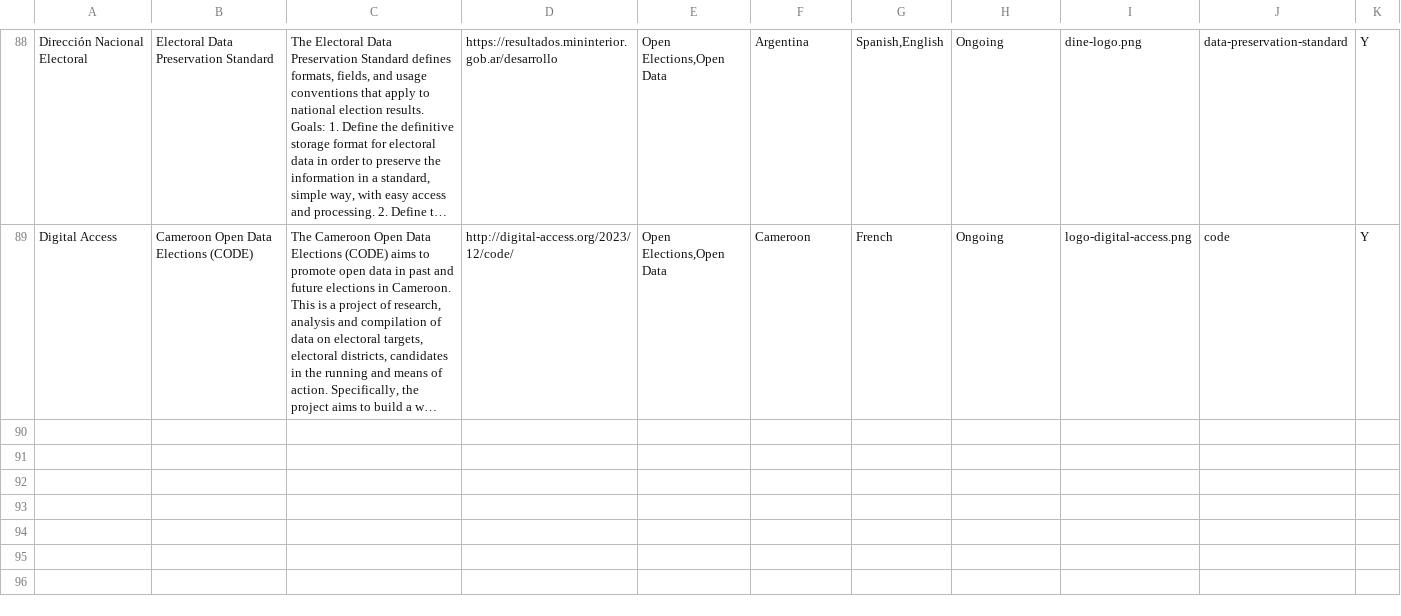
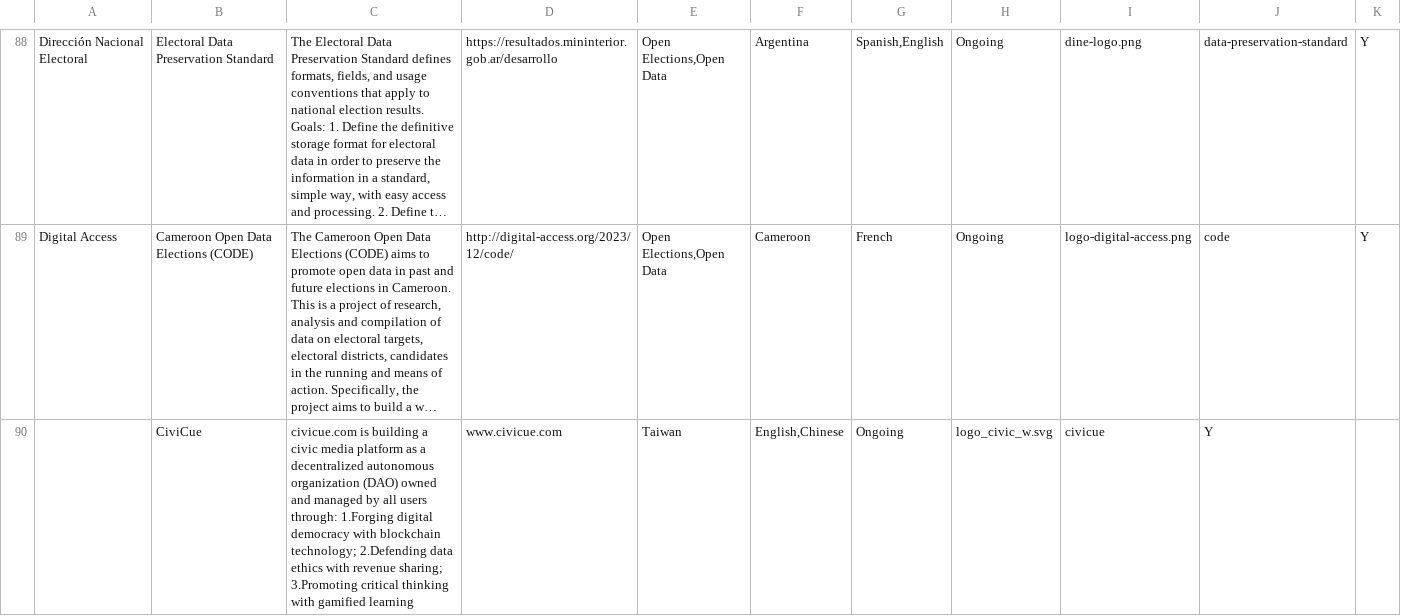
Before and after one commit to okfn/network, a CSV file: okfn-network-projects.csv, drawn as a sheet; only a part is shown, gaps mark what is left out; long unchanged cells end in …; the diff names each change by its address in the sheet, - before the commit and + after, or states it on an @@ line.

Commit message:
Update okfn-network-projects.csv
Adds new project to the repository

```diff
--- a/okfn-network-projects.csv
+++ b/okfn-network-projects.csv
+row 90:  | CiviCue | civicue.com is building a civic media platform as a decentralized autonomous organization (DAO) owned and managed by all users through: 1.Forging digital democracy with blockchain technology; 2.Defending data ethics with revenue sharing; 3.Promoting critical thinking with gamified learning | www.civicue.com | Taiwan | English,Chinese | Ongoing | logo_civic_w.svg | civicue | Y
```
